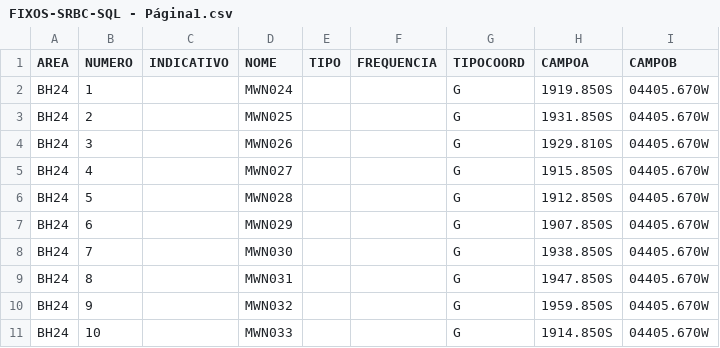
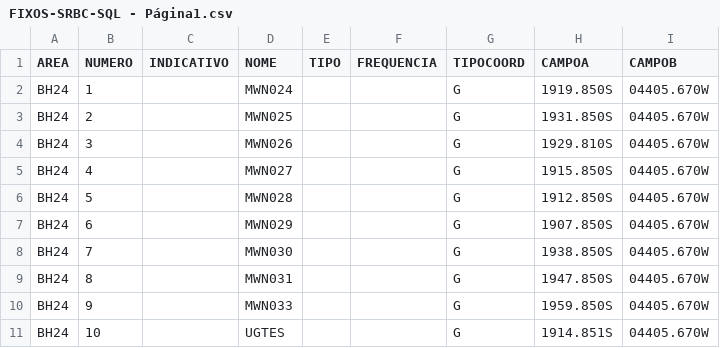
Before and after one commit to duduferrer/dct-srbc, a CSV file: FIXOS-SRBC-SQL - Página1.csv, drawn as a sheet.

```diff
--- a/FIXOS-SRBC-SQL - Página1.csv
+++ b/FIXOS-SRBC-SQL - Página1.csv
@@ -9,3 +9,3 @@ BH24,7,,MWN030,,,G,1938.850S,04405.670W
 BH24,8,,MWN031,,,G,1947.850S,04405.670W
-BH24,9,,MWN032,,,G,1959.850S,04405.670W
-BH24,10,,MWN033,,,G,1914.850S,04405.670W
+BH24,9,,MWN033,,,G,1959.850S,04405.670W
+BH24,10,,UGTES,,,G,1914.851S,04405.670W
```
Also changed, not shown: 5 other files.
